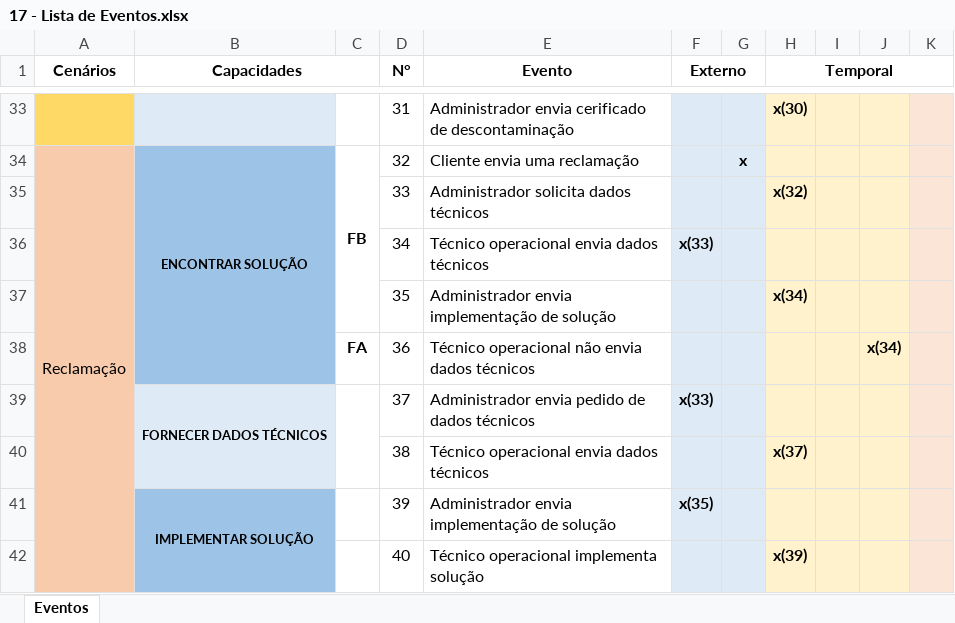
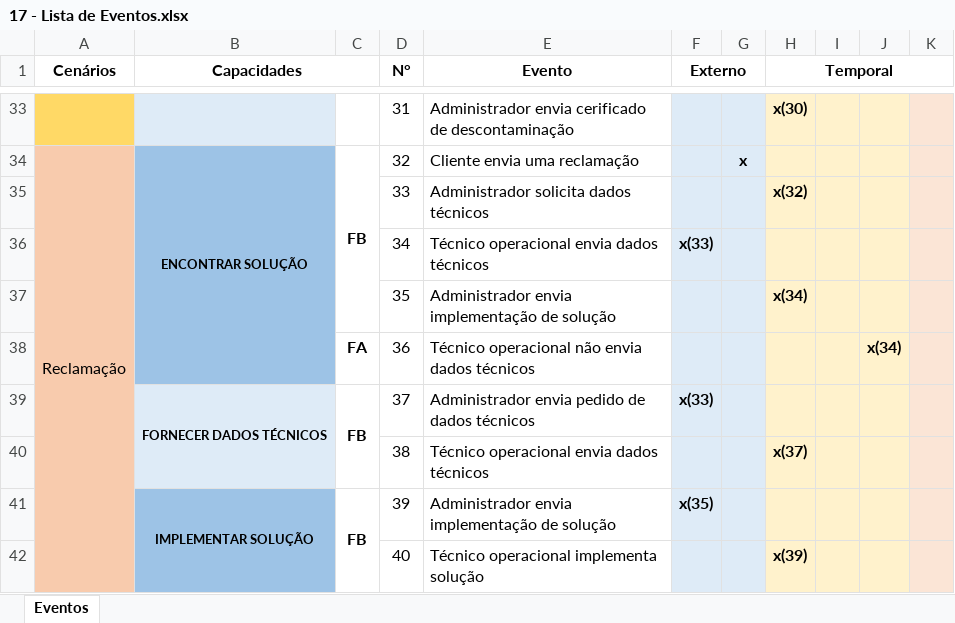
Before and after one commit to somosafsociety/Eng-Soft-EC2A, an Excel workbook: 17 - Lista de Eventos.xlsx, sheet Eventos, drawn as a sheet; only a part is shown, gaps mark what is left out; values as stored, in another font and other column widths than the file's, no borders; the diff names each change by its address in the sheet, - before the commit and + after, or states it on an @@ line.

Commit message:
Correções finais (Entrega Geral) - 16/17/21
- Artefato 16 na versão correta e com correção no fluxo de dados "cobrar dados técnicos" -> "cobrança de dados técnicos"
- Artefato 17, correção de "FB" nas duas últimas capacidades
- Artefato 21, inclusão das selfcalls nos processos de cobrança (não eventos).

```diff
--- a/17 - Lista de Eventos.xlsx (sheet Eventos)
+++ b/17 - Lista de Eventos.xlsx (sheet Eventos)
-C39: (empty)
+C39: FB
-C41: (empty)
+C41: FB
+C41:C42 merged
```
Also changed, not shown: 4 other files.
